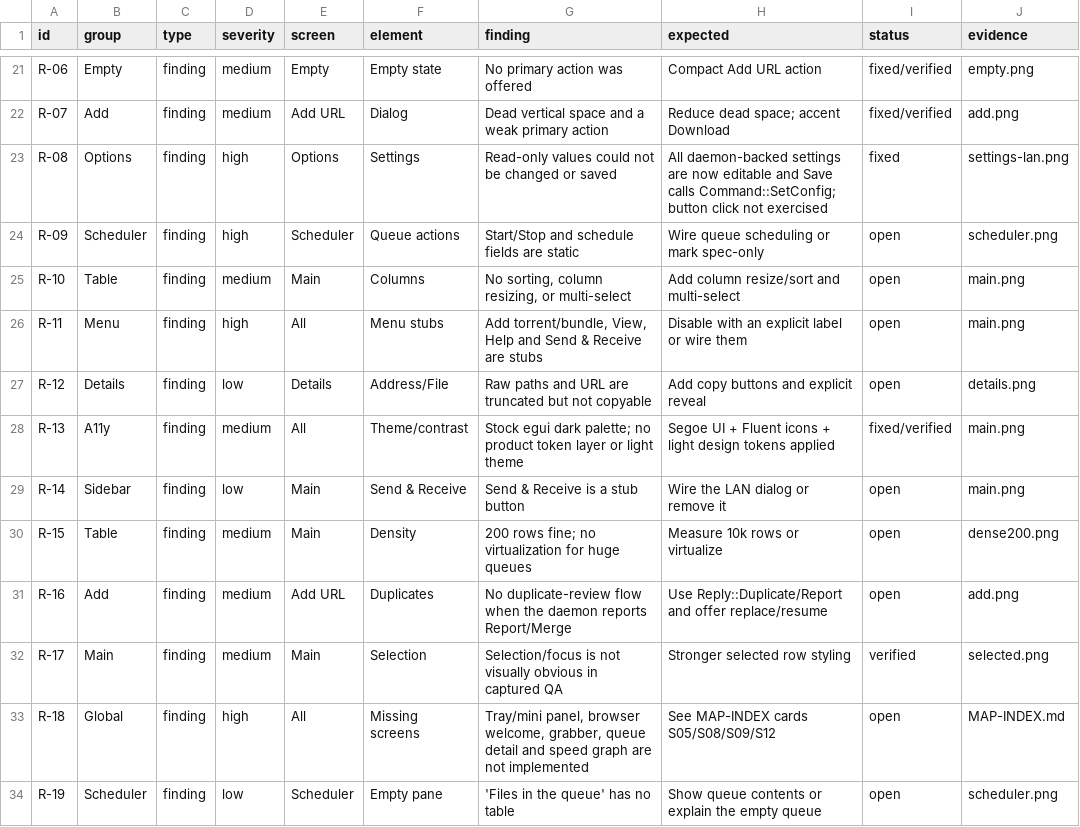
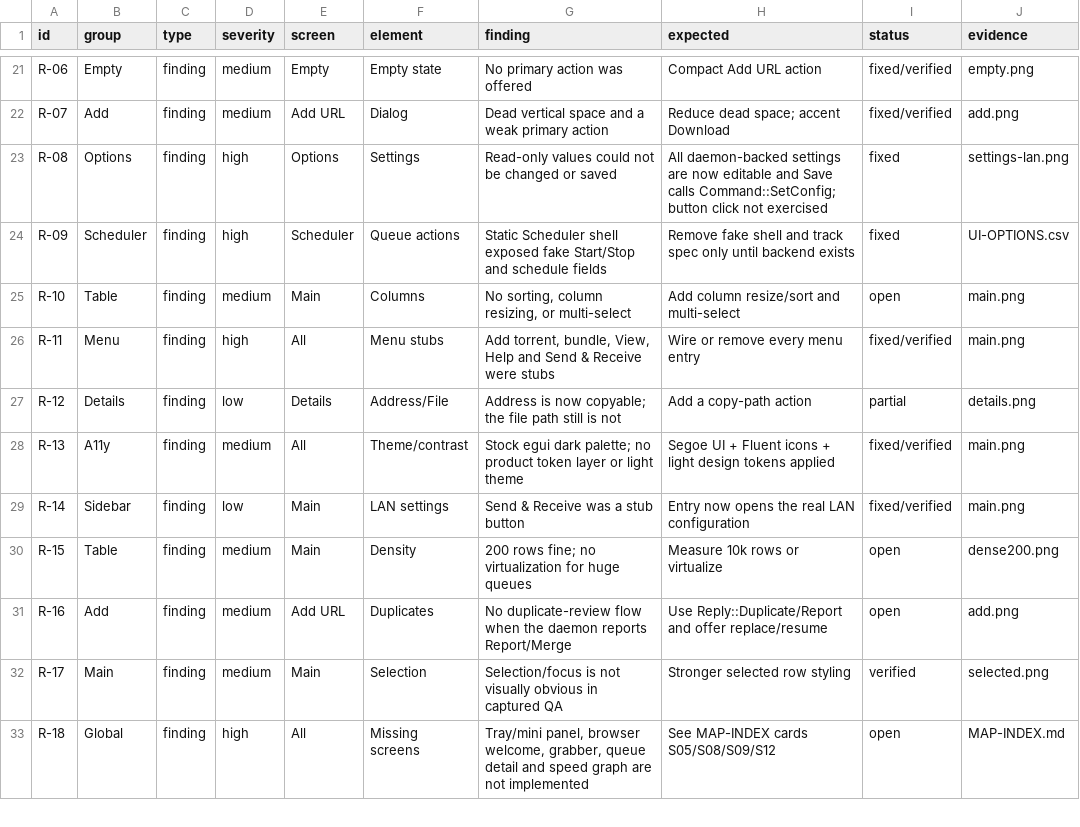
Before and after one commit to ShiniM0d0ri/ripdl, a CSV file: docs/competitors/idm/UI-REVIEW.csv, drawn as a sheet; only a part is shown, gaps mark what is left out; the diff covers the shown part only.

Commit message:
fix(native-ui): remove mock options and dead scheduler surface

```diff
--- a/docs/competitors/idm/UI-REVIEW.csv
+++ b/docs/competitors/idm/UI-REVIEW.csv
@@ -23,8 +23,8 @@ R-07,Add,finding,medium,Add URL,Dialog,Dead vertical space and a weak primary ac
 R-08,Options,finding,high,Options,Settings,Read-only values could not be changed or saved,"All daemon-backed settings are now editable and Save calls Command::SetConfig; button click not exercised",fixed,settings-lan.png
-R-09,Scheduler,finding,high,Scheduler,Queue actions,Start/Stop and schedule fields are static,Wire queue scheduling or mark spec-only,open,scheduler.png
+R-09,Scheduler,finding,high,Scheduler,Queue actions,Static Scheduler shell exposed fake Start/Stop and schedule fields,Remove fake shell and track spec only until backend exists,fixed,UI-OPTIONS.csv
 R-10,Table,finding,medium,Main,Columns,"No sorting, column resizing, or multi-select",Add column resize/sort and multi-select,open,main.png
-R-11,Menu,finding,high,All,Menu stubs,"Add torrent/bundle, View, Help and Send & Receive are stubs",Disable with an explicit label or wire them,open,main.png
-R-12,Details,finding,low,Details,Address/File,Raw paths and URL are truncated but not copyable,Add copy buttons and explicit reveal,open,details.png
+R-11,Menu,finding,high,All,Menu stubs,"Add torrent, bundle, View, Help and Send & Receive were stubs",Wire or remove every menu entry,fixed/verified,main.png
+R-12,Details,finding,low,Details,Address/File,Address is now copyable; the file path still is not,Add a copy-path action,partial,details.png
 R-13,A11y,finding,medium,All,Theme/contrast,"Stock egui dark palette; no product token layer or light theme","Segoe UI + Fluent icons + light design tokens applied",fixed/verified,main.png
-R-14,Sidebar,finding,low,Main,Send & Receive,Send & Receive is a stub button,Wire the LAN dialog or remove it,open,main.png
+R-14,Sidebar,finding,low,Main,LAN settings,Send & Receive was a stub button,Entry now opens the real LAN configuration,fixed/verified,main.png
 R-15,Table,finding,medium,Main,Density,200 rows fine; no virtualization for huge queues,Measure 10k rows or virtualize,open,dense200.png
@@ -33,2 +33 @@ R-17,Main,finding,medium,Main,Selection,Selection/focus is not visually obvious
 R-18,Global,finding,high,All,Missing screens,"Tray/mini panel, browser welcome, grabber, queue detail and speed graph are not implemented",See MAP-INDEX cards S05/S08/S09/S12,open,MAP-INDEX.md
-R-19,Scheduler,finding,low,Scheduler,Empty pane,'Files in the queue' has no table,Show queue contents or explain the empty queue,open,scheduler.png
```
Also changed, not shown: 5 added rows and 14 edited cells elsewhere in this file, 26 other files.
